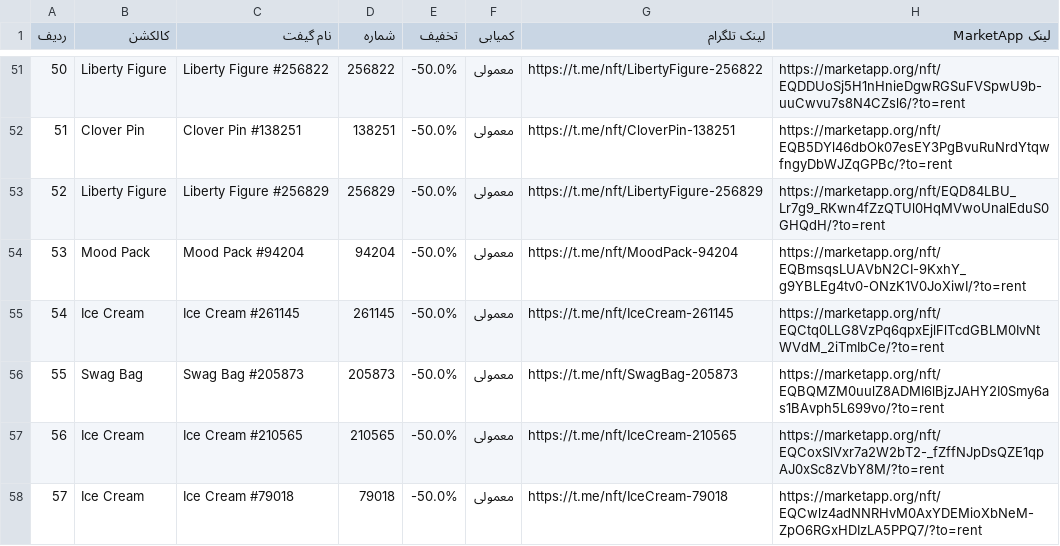
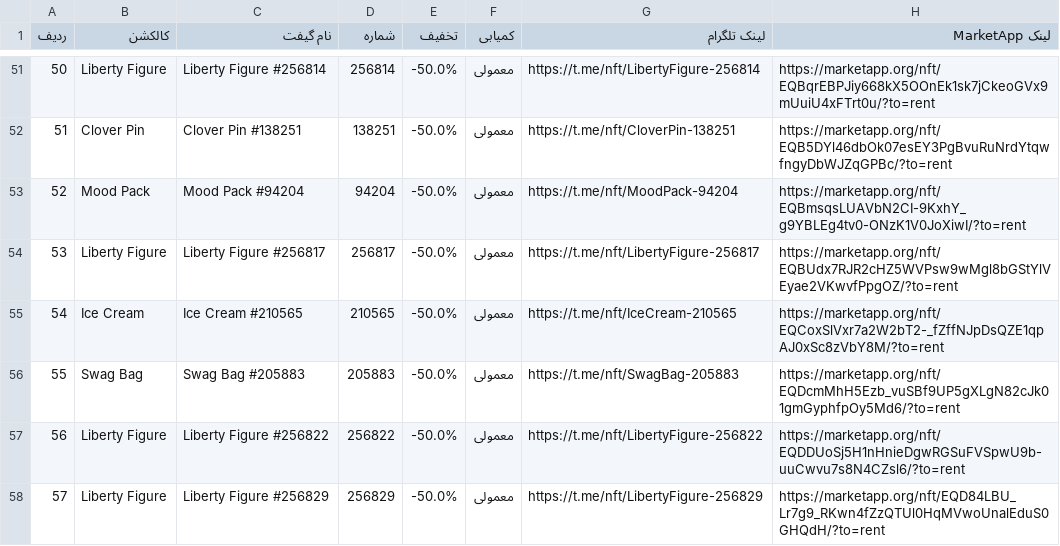
Before and after one commit to Zanjania0/duck-store, a CSV file: discounts.csv, drawn as a sheet; only a part is shown, gaps mark what is left out; the diff covers the shown part only.

```diff
--- a/discounts.csv
+++ b/discounts.csv
@@ -51,8 +51,8 @@
-50,Liberty Figure,Liberty Figure #256822,256822,-50.0%,معمولی,https://t.me/nft/LibertyFigure-256822,https://marketapp.org/nft/EQDDUoSj5H1nHnieDgwRGSuFVSpwU9b-uuCwvu7s8N4CZsl6/?to=rent
+50,Liberty Figure,Liberty Figure #256814,256814,-50.0%,معمولی,https://t.me/nft/LibertyFigure-256814,https://marketapp.org/nft/EQBqrEBPJiy668kX5OOnEk1sk7jCkeoGVx9mUuiU4xFTrt0u/?to=rent
 51,Clover Pin,Clover Pin #138251,138251,-50.0%,معمولی,https://t.me/nft/CloverPin-138251,https://marketapp.org/nft/EQB5DYl46dbOk07esEY3PgBvuRuNrdYtqwfngyDbWJZqGPBc/?to=rent
-52,Liberty Figure,Liberty Figure #256829,256829,-50.0%,معمولی,https://t.me/nft/LibertyFigure-256829,https://marketapp.org/nft/EQD84LBU_Lr7g9_RKwn4fZzQTUl0HqMVwoUnalEduS0GHQdH/?to=rent
-53,Mood Pack,Mood Pack #94204,94204,-50.0%,معمولی,https://t.me/nft/MoodPack-94204,https://marketapp.org/nft/EQBmsqsLUAVbN2CI-9KxhY_g9YBLEg4tv0-ONzK1V0JoXiwI/?to=rent
-54,Ice Cream,Ice Cream #261145,261145,-50.0%,معمولی,https://t.me/nft/IceCream-261145,https://marketapp.org/nft/EQCtq0LLG8VzPq6qpxEjlFlTcdGBLM0IvNtWVdM_2iTmIbCe/?to=rent
-55,Swag Bag,Swag Bag #205873,205873,-50.0%,معمولی,https://t.me/nft/SwagBag-205873,https://marketapp.org/nft/EQBQMZM0uulZ8ADMI6lBjzJAHY2I0Smy6as1BAvph5L699vo/?to=rent
-56,Ice Cream,Ice Cream #210565,210565,-50.0%,معمولی,https://t.me/nft/IceCream-210565,https://marketapp.org/nft/EQCoxSlVxr7a2W2bT2-_fZffNJpDsQZE1qpAJ0xSc8zVbY8M/?to=rent
-57,Ice Cream,Ice Cream #79018,79018,-50.0%,معمولی,https://t.me/nft/IceCream-79018,https://marketapp.org/nft/EQCwlz4adNNRHvM0AxYDEMioXbNeM-ZpO6RGxHDIzLA5PPQ7/?to=rent
+52,Mood Pack,Mood Pack #94204,94204,-50.0%,معمولی,https://t.me/nft/MoodPack-94204,https://marketapp.org/nft/EQBmsqsLUAVbN2CI-9KxhY_g9YBLEg4tv0-ONzK1V0JoXiwI/?to=rent
+53,Liberty Figure,Liberty Figure #256817,256817,-50.0%,معمولی,https://t.me/nft/LibertyFigure-256817,https://marketapp.org/nft/EQBUdx7RJR2cHZ5WVPsw9wMgl8bGStYlVEyae2VKwvfPpgOZ/?to=rent
+54,Ice Cream,Ice Cream #210565,210565,-50.0%,معمولی,https://t.me/nft/IceCream-210565,https://marketapp.org/nft/EQCoxSlVxr7a2W2bT2-_fZffNJpDsQZE1qpAJ0xSc8zVbY8M/?to=rent
+55,Swag Bag,Swag Bag #205883,205883,-50.0%,معمولی,https://t.me/nft/SwagBag-205883,https://marketapp.org/nft/EQDcmMhH5Ezb_vuSBf9UP5gXLgN82cJk01gmGyphfpOy5Md6/?to=rent
+56,Liberty Figure,Liberty Figure #256822,256822,-50.0%,معمولی,https://t.me/nft/LibertyFigure-256822,https://marketapp.org/nft/EQDDUoSj5H1nHnieDgwRGSuFVSpwU9b-uuCwvu7s8N4CZsl6/?to=rent
+57,Liberty Figure,Liberty Figure #256829,256829,-50.0%,معمولی,https://t.me/nft/LibertyFigure-256829,https://marketapp.org/nft/EQD84LBU_Lr7g9_RKwn4fZzQTUl0HqMVwoUnalEduS0GHQdH/?to=rent
```
Also changed, not shown: 159 edited cells elsewhere in this file, 2 other files.
